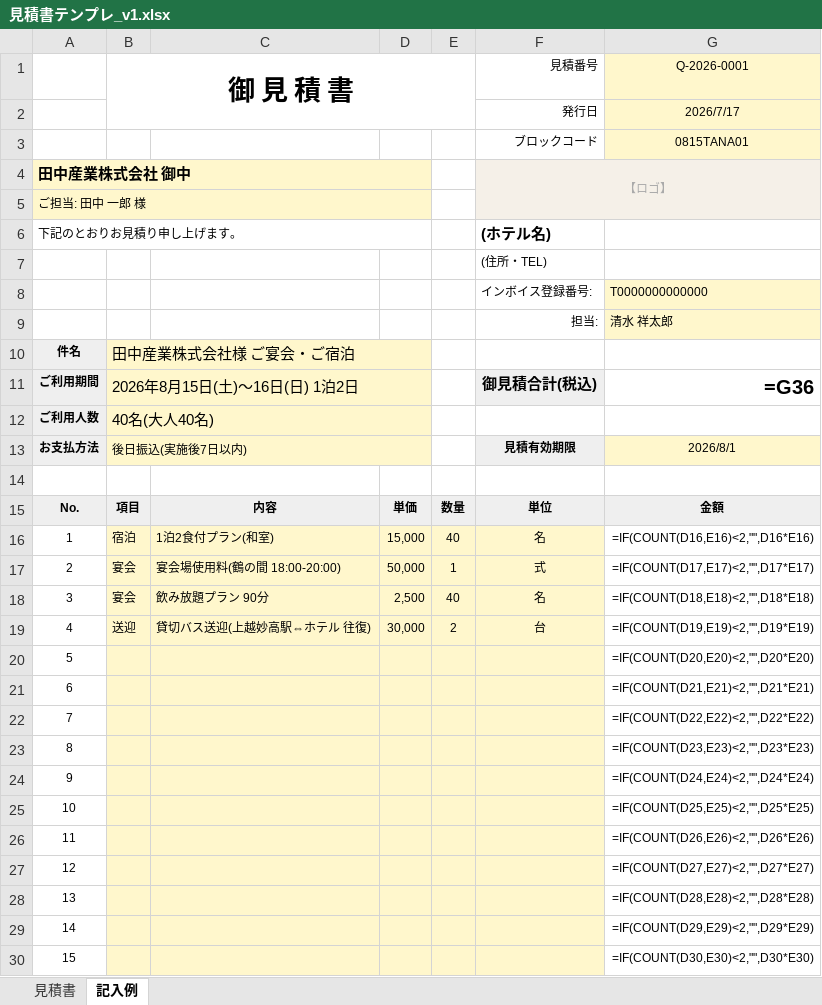
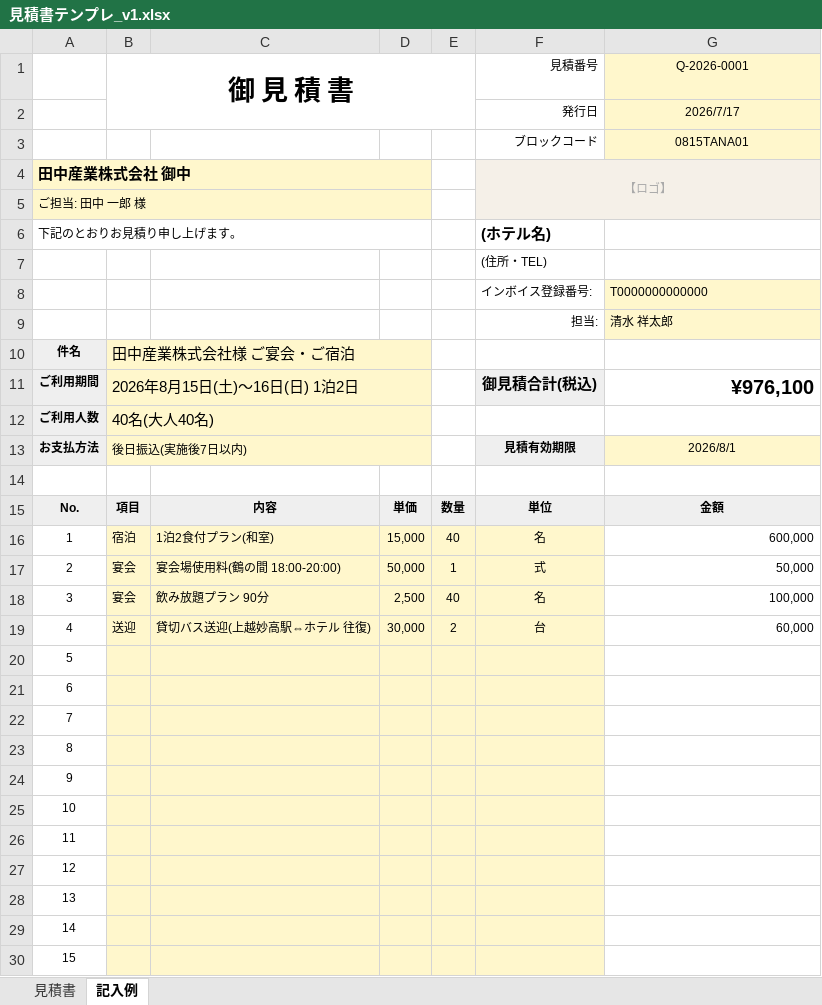
Before and after one commit to sho-cominc/arai-kb, an Excel workbook: templates/見積書テンプレ_v1.xlsx, sheet 記入例, drawn as a sheet; only a part is shown; values as stored, in another font and other column widths than the file's, no borders; formulas without a stored value are shown as written; the diff covers the shown part only; the diff names each change by its address in the sheet, - before the commit and + after, or states it on an @@ line.

```diff
--- a/templates/見積書テンプレ_v1.xlsx (sheet 記入例)
+++ b/templates/見積書テンプレ_v1.xlsx (sheet 記入例)
-B4:D5 fill: none
+B4:D5 fill: #FFF7CC
-G4 fill: none
+G4 fill: #F5F0E8
-F5:G5 fill: none
+F5:G5 fill: #F5F0E8
-C10:D13 fill: none
+C10:D13 fill: #FFF7CC
-G11 (Q-2026-0001): =G36
+G11 (Q-2026-0001): ¥976,100
-G16 (Q-2026-0001): =IF(COUNT(D16,E16)<2,"",D16*E16)
+G16 (Q-2026-0001): 600,000
-G17 (Q-2026-0001): =IF(COUNT(D17,E17)<2,"",D17*E17)
+G17 (Q-2026-0001): 50,000
-G18 (Q-2026-0001): =IF(COUNT(D18,E18)<2,"",D18*E18)
+G18 (Q-2026-0001): 100,000
-G19 (Q-2026-0001): =IF(COUNT(D19,E19)<2,"",D19*E19)
+G19 (Q-2026-0001): 60,000
-G20 (Q-2026-0001): =IF(COUNT(D20,E20)<2,"",D20*E20)
+G20 (Q-2026-0001): (empty)
-G21 (Q-2026-0001): =IF(COUNT(D21,E21)<2,"",D21*E21)
+G21 (Q-2026-0001): (empty)
-G22 (Q-2026-0001): =IF(COUNT(D22,E22)<2,"",D22*E22)
+G22 (Q-2026-0001): (empty)
-G23 (Q-2026-0001): =IF(COUNT(D23,E23)<2,"",D23*E23)
+G23 (Q-2026-0001): (empty)
-G24 (Q-2026-0001): =IF(COUNT(D24,E24)<2,"",D24*E24)
+G24 (Q-2026-0001): (empty)
-G25 (Q-2026-0001): =IF(COUNT(D25,E25)<2,"",D25*E25)
+G25 (Q-2026-0001): (empty)
-G26 (Q-2026-0001): =IF(COUNT(D26,E26)<2,"",D26*E26)
+G26 (Q-2026-0001): (empty)
-G27 (Q-2026-0001): =IF(COUNT(D27,E27)<2,"",D27*E27)
+G27 (Q-2026-0001): (empty)
-G28 (Q-2026-0001): =IF(COUNT(D28,E28)<2,"",D28*E28)
+G28 (Q-2026-0001): (empty)
-G29 (Q-2026-0001): =IF(COUNT(D29,E29)<2,"",D29*E29)
+G29 (Q-2026-0001): (empty)
-G30 (Q-2026-0001): =IF(COUNT(D30,E30)<2,"",D30*E30)
+G30 (Q-2026-0001): (empty)
```
Also changed, not shown: 4 edited cells and cell formats elsewhere in this sheet, sheet 見積書.
